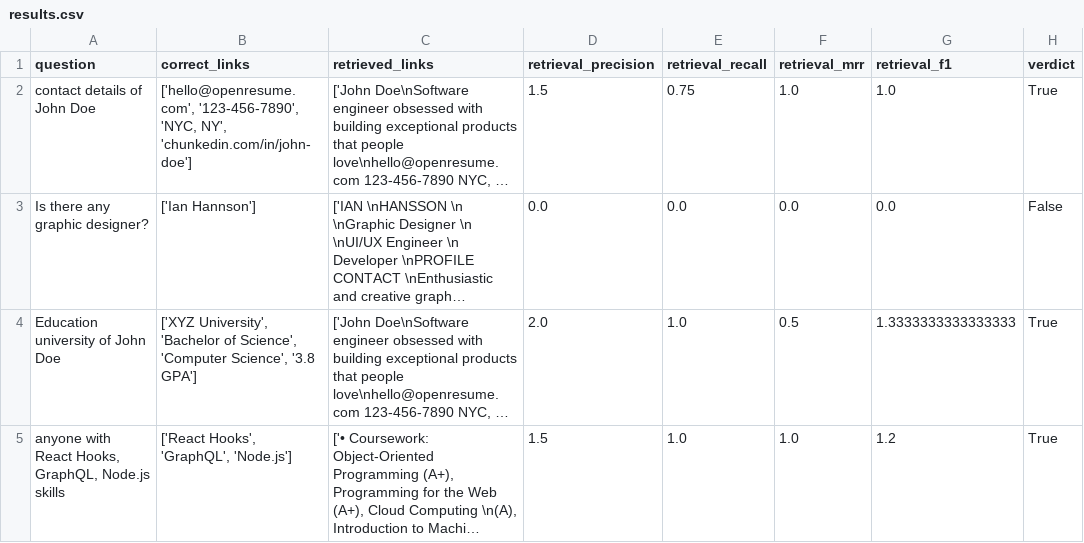
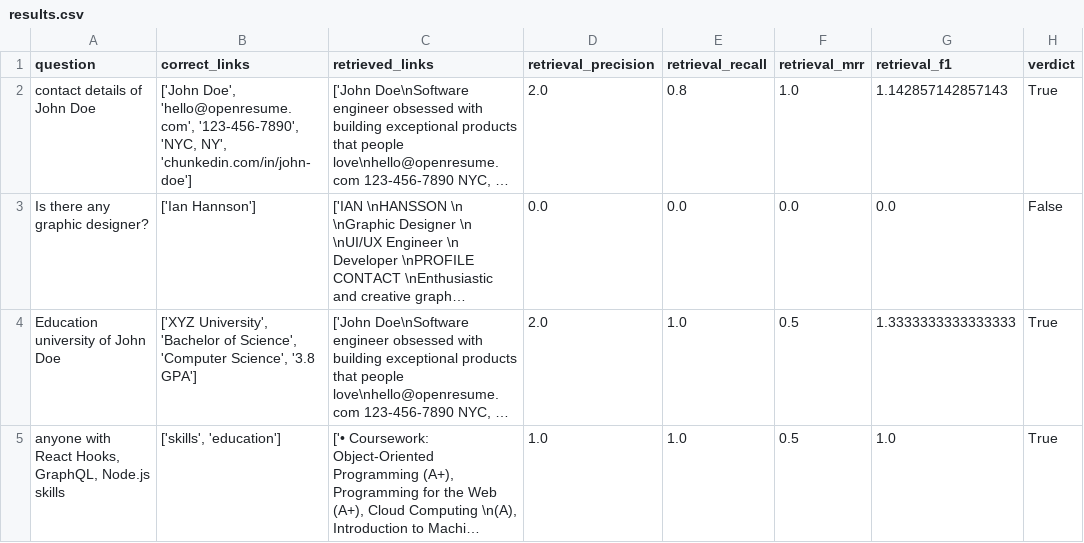
Before and after one commit to geetikaPaul/GenAI-Learning, a CSV file: ChatApp/FileBasedChatApp/data/results/results.csv, drawn as a sheet; long unchanged cells end in …; the diff names each change by its address in the sheet, - before the commit and + after, or states it on an @@ line.

```diff
--- a/ChatApp/FileBasedChatApp/data/results/results.csv
+++ b/ChatApp/FileBasedChatApp/data/results/results.csv
-B2 (correct_links): ['hello@openresume.com', '123-456-7890', 'NYC,…
+B2 (correct_links): ['John Doe', 'hello@openresume.com', '123-456-7890', 'NYC,…
-D2 (retrieval_precision): 1.5
+D2 (retrieval_precision): 2.0
-E2 (retrieval_recall): 0.75
+E2 (retrieval_recall): 0.8
-G2 (retrieval_f1): 1.0
+G2 (retrieval_f1): 1.142857142857143
-B5 (correct_links): ['React Hooks', 'GraphQL', 'Node.js']
+B5 (correct_links): ['skills', 'education']
-D5 (retrieval_precision): 1.5
+D5 (retrieval_precision): 1.0
-F5 (retrieval_mrr): 1.0
+F5 (retrieval_mrr): 0.5
-G5 (retrieval_f1): 1.2
+G5 (retrieval_f1): 1.0
```
Also changed, not shown: 14 other files.
